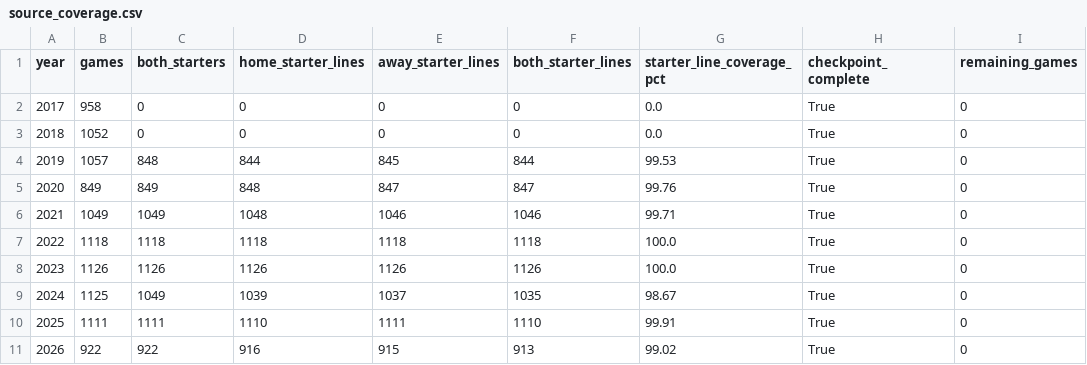
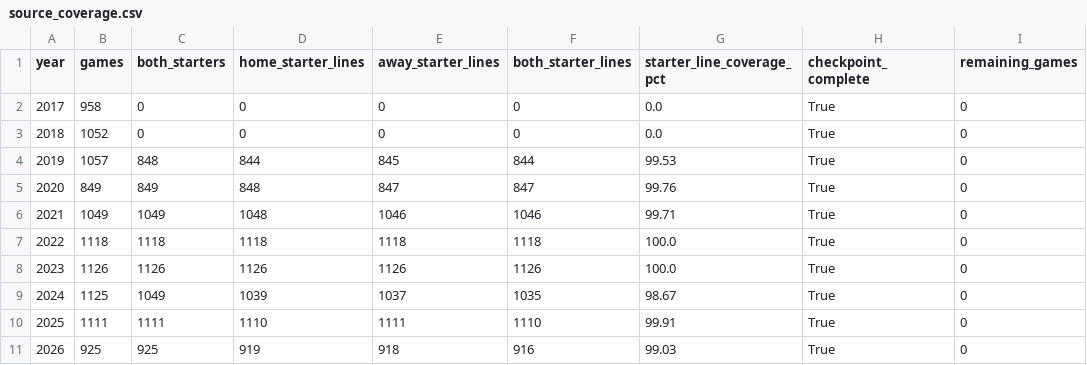
Before and after one commit to sasasotaro1202-star/Baseball, a CSV file: data/source_coverage.csv, drawn as a sheet.

```diff
--- a/data/source_coverage.csv
+++ b/data/source_coverage.csv
@@ -10,2 +10,2 @@ year,games,both_starters,home_starter_lines,away_starter_lines,both_starter_line
 2025,1111,1111,1110,1111,1110,99.91,True,0
-2026,922,922,916,915,913,99.02,True,0
+2026,925,925,919,918,916,99.03,True,0
```
Also changed, not shown: data/checkpoints/2026_game_enrichment.csv, data/npb_games/2026_multi_source_pbp.csv, 11 other files.
